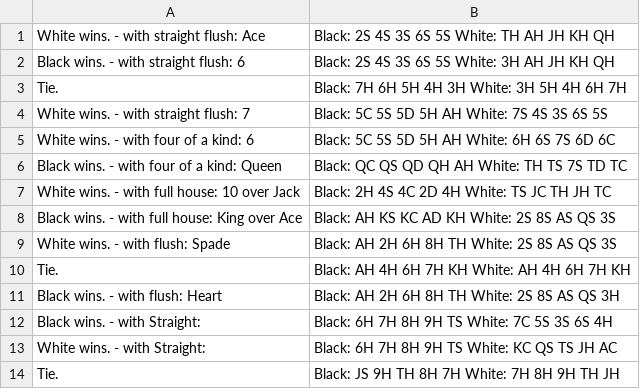
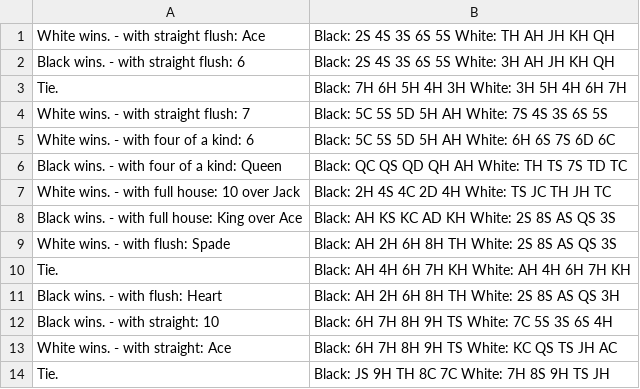
Before and after one commit to raymondyiu/RYWK6-PokerHandsKata, a CSV file: src/main/resources/GameTestcases.csv, drawn as a sheet.

Commit message:
test pass for gameTest with Straight.whoWin

```diff
--- a/src/main/resources/GameTestcases.csv
+++ b/src/main/resources/GameTestcases.csv
@@ -11,4 +11,4 @@ Tie.,Black: AH 4H 6H 7H KH White: AH 4H 6H 7H KH
 Black wins. - with flush: Heart,Black: AH 2H 6H 8H TH White: 2S 8S AS QS 3H
-Black wins. - with Straight:,Black: 6H 7H 8H 9H TS White: 7C 5S 3S 6S 4H
-White wins. - with Straight:,Black: 6H 7H 8H 9H TS White: KC QS TS JH AC
-Tie.,Black: JS 9H TH 8H 7H White: 7H 8H 9H TH JH
+Black wins. - with straight: 10,Black: 6H 7H 8H 9H TS White: 7C 5S 3S 6S 4H
+White wins. - with straight: Ace,Black: 6H 7H 8H 9H TS White: KC QS TS JH AC
+Tie.,Black: JS 9H TH 8C 7C White: 7H 8S 9H TS JH
```
Also changed, not shown: 2 other files.
